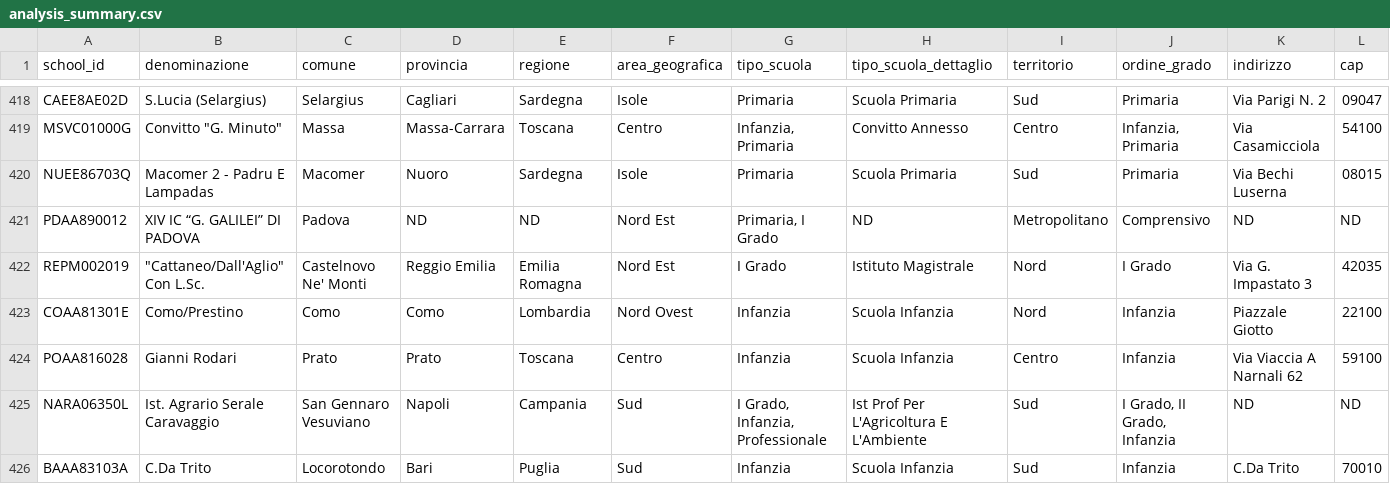
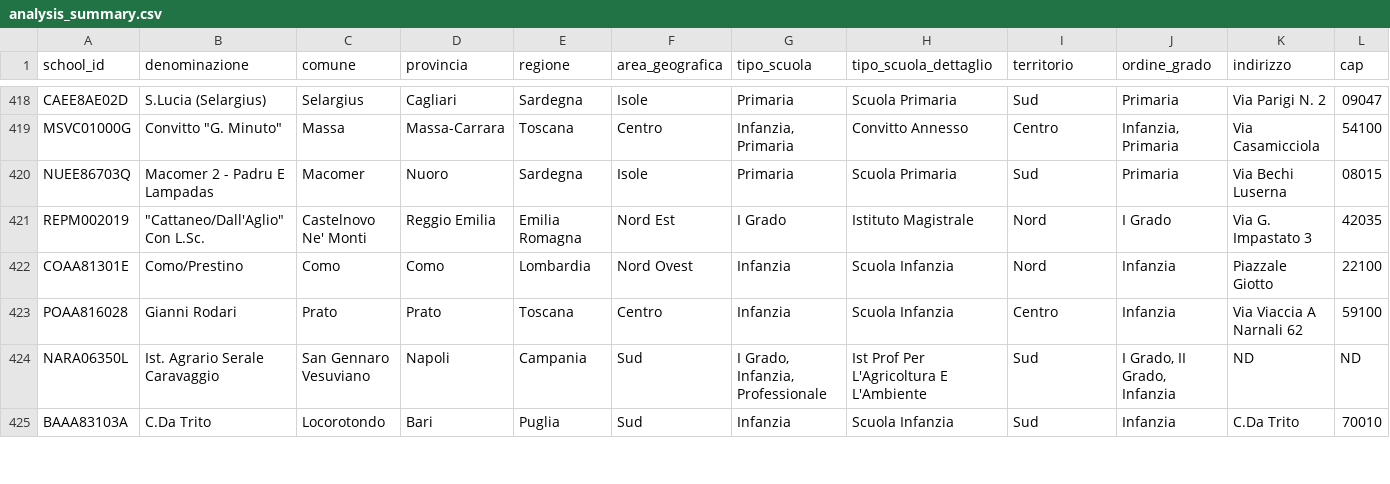
Before and after one commit to nugh75/orienta_piu, a CSV file: data/analysis_summary.csv, drawn as a sheet; only a part is shown, gaps mark what is left out; rows hold the shown columns only; the diff names each change by its address in the sheet, - before the commit and + after, or states it on an @@ line.

```diff
--- a/data/analysis_summary.csv
+++ b/data/analysis_summary.csv
-row 421: PDAA890012 | XIV IC “G. GALILEI” DI PADOVA | Padova | ND | ND | Nord Est | Primaria, I Grado | ND | Metropolitano | Comprensivo | ND | ND
```
Also changed, not shown: 2 other files.
